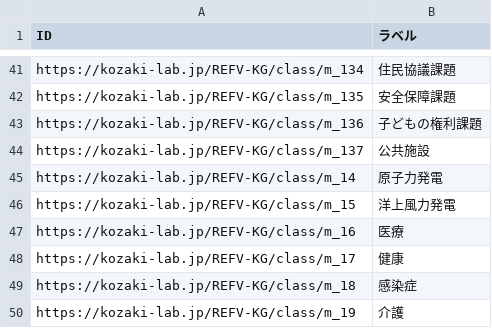
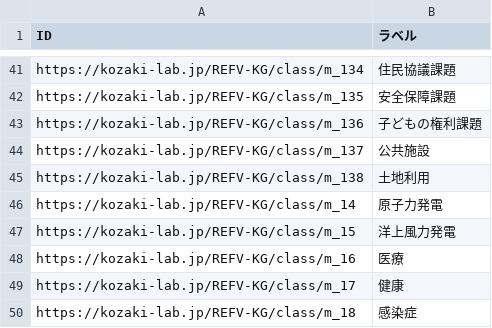
Before and after one commit to GP23A134/2025FujitaPages, a TSV file: docs/data/output/middle-class-list.tsv, drawn as a sheet; only a part is shown, gaps mark what is left out; the shorter side is filled out with more unchanged rows; the diff names each change by its address in the sheet, - before the commit and + after, or states it on an @@ line.

```diff
--- a/docs/data/output/middle-class-list.tsv
+++ b/docs/data/output/middle-class-list.tsv
+row 45: https://kozaki-lab.jp/REFV-KG/class/m_138 | 土地利用
```
Also changed, not shown: 6 other files.
